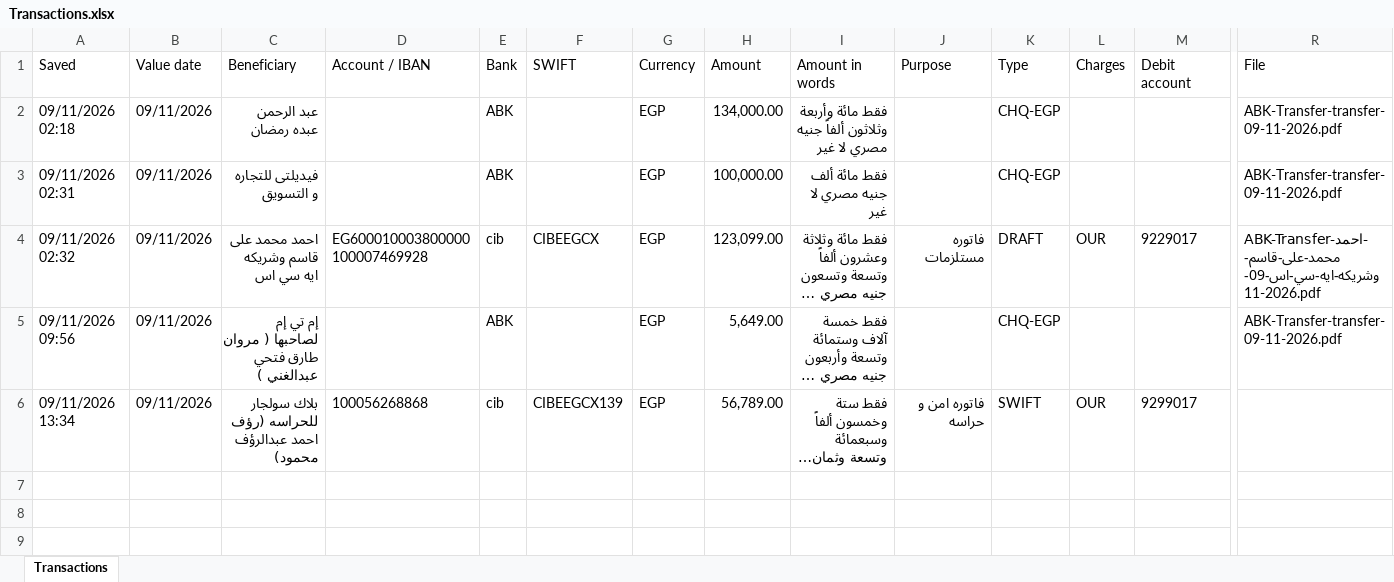
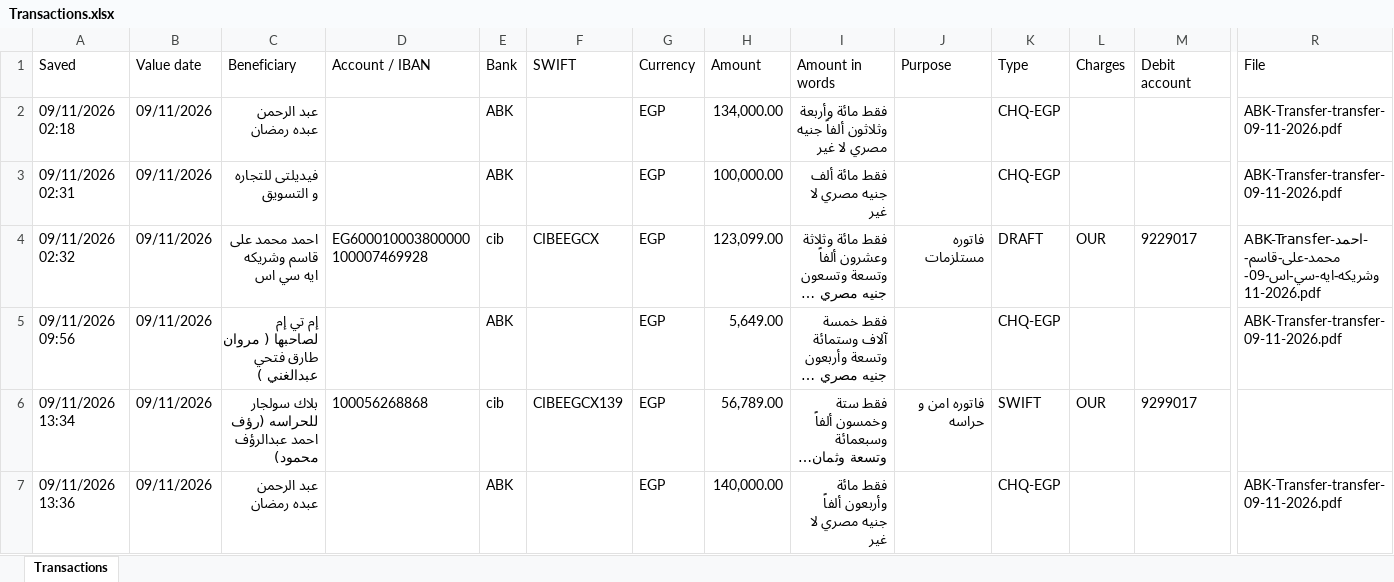
Before and after one commit to ahmedm838/bank-forms, an Excel workbook: data/Transactions.xlsx, sheet Transactions, drawn as a sheet; only a part is shown, gaps mark what is left out; long unchanged cells end in …; values as stored, in another font and other column widths than the file's, no borders; rows hold the shown columns only; the diff names each change by its address in the sheet, - before the commit and + after, or states it on an @@ line.

Commit message:
Update Transactions.xlsx from Bank Forms

```diff
--- a/data/Transactions.xlsx (sheet Transactions)
+++ b/data/Transactions.xlsx (sheet Transactions)
+row 7: 09/11/2026 13:36 | 09/11/2026 | عبد الرحمن عبده رمضان |  | ABK |  | EGP | 140,000.00 | فقط مائة وأربعون ألفاً جنيه مصري لا غير |  | CHQ-EGP |  |  | ABK-Transfer-transfer-09-11-2026.pdf
```
